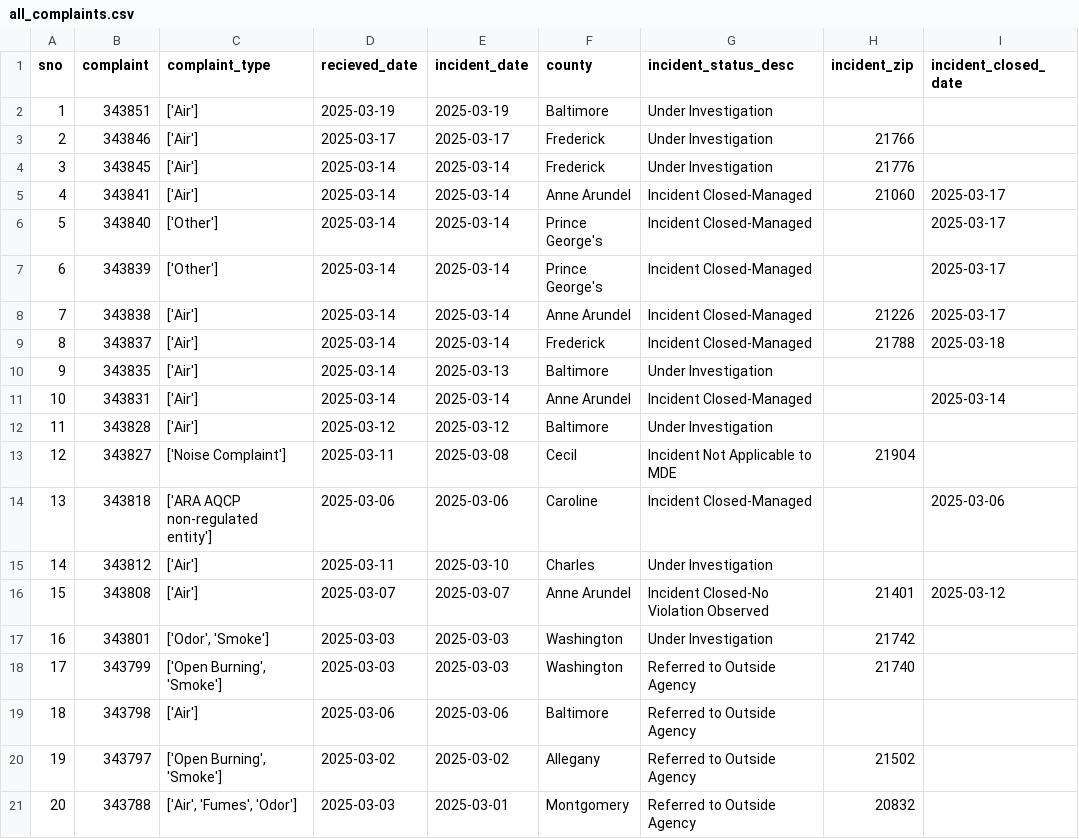
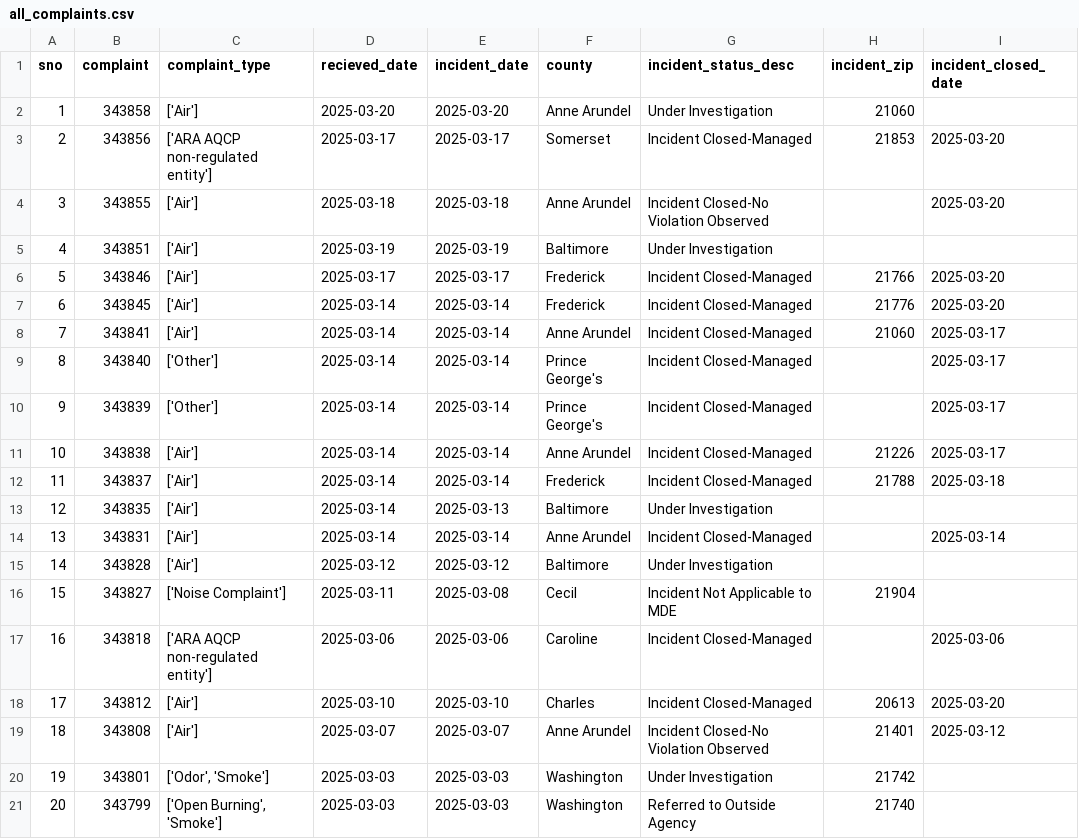
Before and after one commit to shmcminn/live-nicar-pipeline, a CSV file: exported_data/all_complaints.csv, drawn as a sheet; only a part is shown; the shorter side is filled out with more unchanged rows; addresses are those after the commit; the diff names each change by its address in the sheet, - before the commit and + after, or states it on an @@ line.

```diff
--- a/exported_data/all_complaints.csv
+++ b/exported_data/all_complaints.csv
+row 2: 1 | 343858 | ['Air'] | 2025-03-20 | 2025-03-20 | Anne Arundel | Under Investigation | 21060
+row 3: 2 | 343856 | ['ARA AQCP non-regulated entity'] | 2025-03-17 | 2025-03-17 | Somerset | Incident Closed-Managed | 21853 | 2025-03-20
+row 4: 3 | 343855 | ['Air'] | 2025-03-18 | 2025-03-18 | Anne Arundel | Incident Closed-No Violation Observed |  | 2025-03-20
@@ column A (sno) renumbered from row 5 down @@
-G6:G7 (incident_status_desc): Under Investigation
+G6:G7 (incident_status_desc): Incident Closed-Managed
-I6:I7 (incident_closed_date): (empty)
+I6:I7 (incident_closed_date): 2025-03-20
-D18 (recieved_date): 2025-03-11
+D18 (recieved_date): 2025-03-10
-G18 (incident_status_desc): Under Investigation
+G18 (incident_status_desc): Incident Closed-Managed
-H18 (incident_zip): (empty)
+H18 (incident_zip): 20613
-I18 (incident_closed_date): (empty)
+I18 (incident_closed_date): 2025-03-20
```
Also changed, not shown: exported_data/complaint_type_frequency.csv, exported_data/county_frequency.csv, 1 other file.
